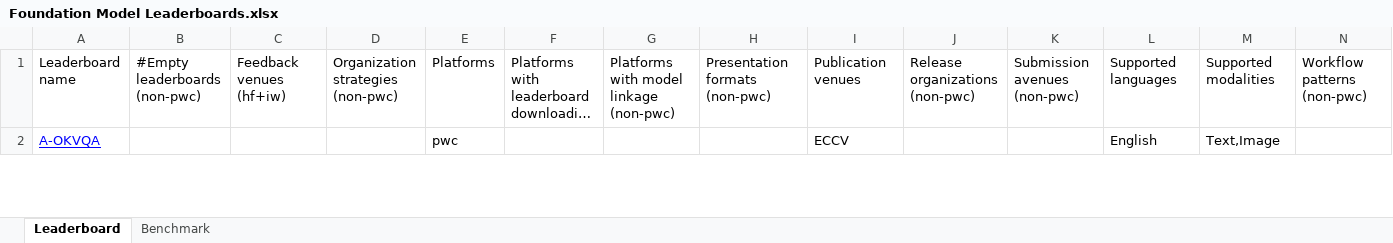
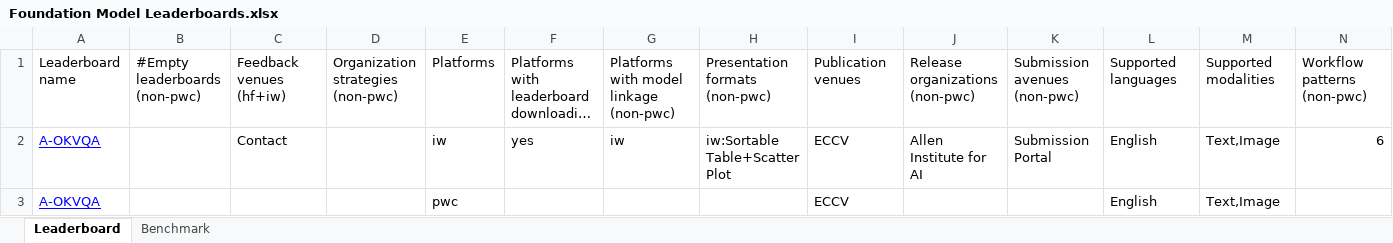
Before and after one commit to zhimin-z/Foundation-Model-Leaderboard-Survey, an Excel workbook: meta/paper1/Foundation Model Leaderboards.xlsx, sheet Leaderboard, drawn as a sheet; only a part is shown; long unchanged cells end in …; values as stored, in another font and other column widths than the file's, no borders; charts and pictures not drawn; the diff covers the shown part only; the diff names each change by its address in the sheet, - before the commit and + after, or states it on an @@ line.

```diff
--- a/meta/paper1/Foundation Model Leaderboards.xlsx (sheet Leaderboard)
+++ b/meta/paper1/Foundation Model Leaderboards.xlsx (sheet Leaderboard)
+row 2: A-OKVQA |  | Contact |  | iw | yes | iw | iw:Sortable Table+Scatter Plot | ECCV | Allen Institute for AI | Submission Portal | English | Text,Image | 6
```
Also changed, not shown: 8 added rows, 8 removed rows, 3 moved rows and 27 edited cells elsewhere in this sheet, sheet Benchmark, 15 other files.
